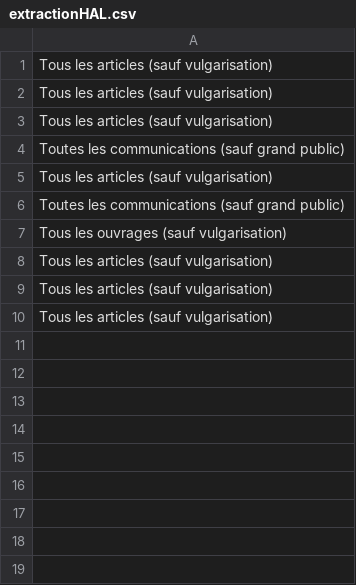
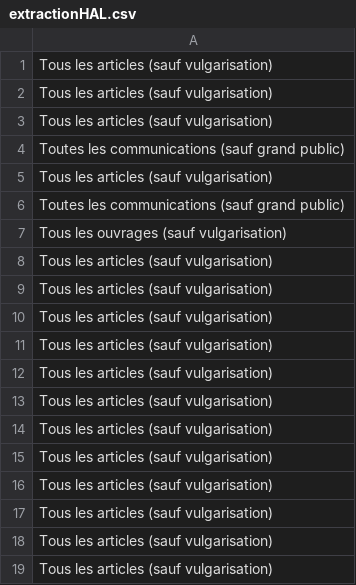
Before and after one commit to Moodleform/ExtrHAL, a CSV file: HAL/extractionHAL.csv, drawn as a sheet; the diff names each change by its address in the sheet, - before the commit and + after, or states it on an @@ line.

```diff
--- a/HAL/extractionHAL.csv
+++ b/HAL/extractionHAL.csv
+row 11: Tous les articles (sauf vulgarisation)
+row 12: Tous les articles (sauf vulgarisation)
+row 13: Tous les articles (sauf vulgarisation)
+row 14: Tous les articles (sauf vulgarisation)
+row 15: Tous les articles (sauf vulgarisation)
+row 16: Tous les articles (sauf vulgarisation)
+row 17: Tous les articles (sauf vulgarisation)
+row 18: Tous les articles (sauf vulgarisation)
+row 19: Tous les articles (sauf vulgarisation)
```
Also changed, not shown: HAL/extractionHAL_ECOBIO.csv, HAL/extractionHAL_olivier-troccaz.csv, 10 other files.
